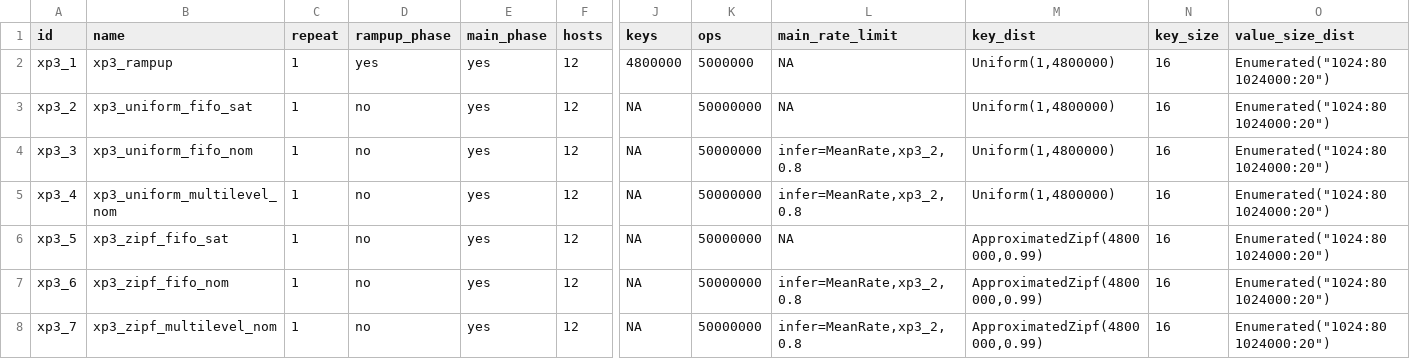
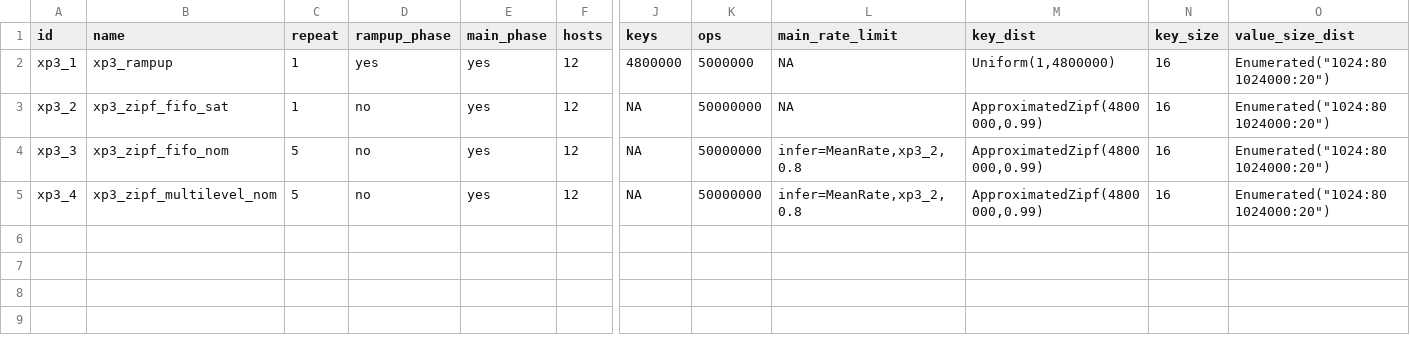
Before and after one commit to anthonydugois/apache-cassandra-experiments, a CSV file: experiment/input/xp3_local_priority.csv, drawn as a sheet; only a part is shown, gaps mark what is left out; rows hold the shown columns only; the diff names each change by its address in the sheet, - before the commit and + after, or states it on an @@ line.

Commit message:
minor

```diff
--- a/experiment/input/xp3_local_priority.csv
+++ b/experiment/input/xp3_local_priority.csv
-B3 (name): xp3_uniform_fifo_sat
+B3 (name): xp3_zipf_fifo_sat
-M3:M5 (key_dist): Uniform(1,4800000)
+M3:M5 (key_dist): ApproximatedZipf(4800000,0.99)
-B4 (name): xp3_uniform_fifo_nom
+B4 (name): xp3_zipf_fifo_nom
-C4:C5 (repeat): 1
+C4:C5 (repeat): 5
-B5 (name): xp3_uniform_multilevel_nom
+B5 (name): xp3_zipf_multilevel_nom
-row 6: xp3_5 | xp3_zipf_fifo_sat | 1 | no | yes | 12 | NA | 50000000 | NA | ApproximatedZipf(4800000,0.99) | 16 | Enumerated("1024:80 1024000:20")
-row 7: xp3_6 | xp3_zipf_fifo_nom | 1 | no | yes | 12 | NA | 50000000 | infer=MeanRate,xp3_2,0.8 | ApproximatedZipf(4800000,0.99) | 16 | Enumerated("1024:80 1024000:20")
-row 8: xp3_7 | xp3_zipf_multilevel_nom | 1 | no | yes | 12 | NA | 50000000 | infer=MeanRate,xp3_2,0.8 | ApproximatedZipf(4800000,0.99) | 16 | Enumerated("1024:80 1024000:20")
```
